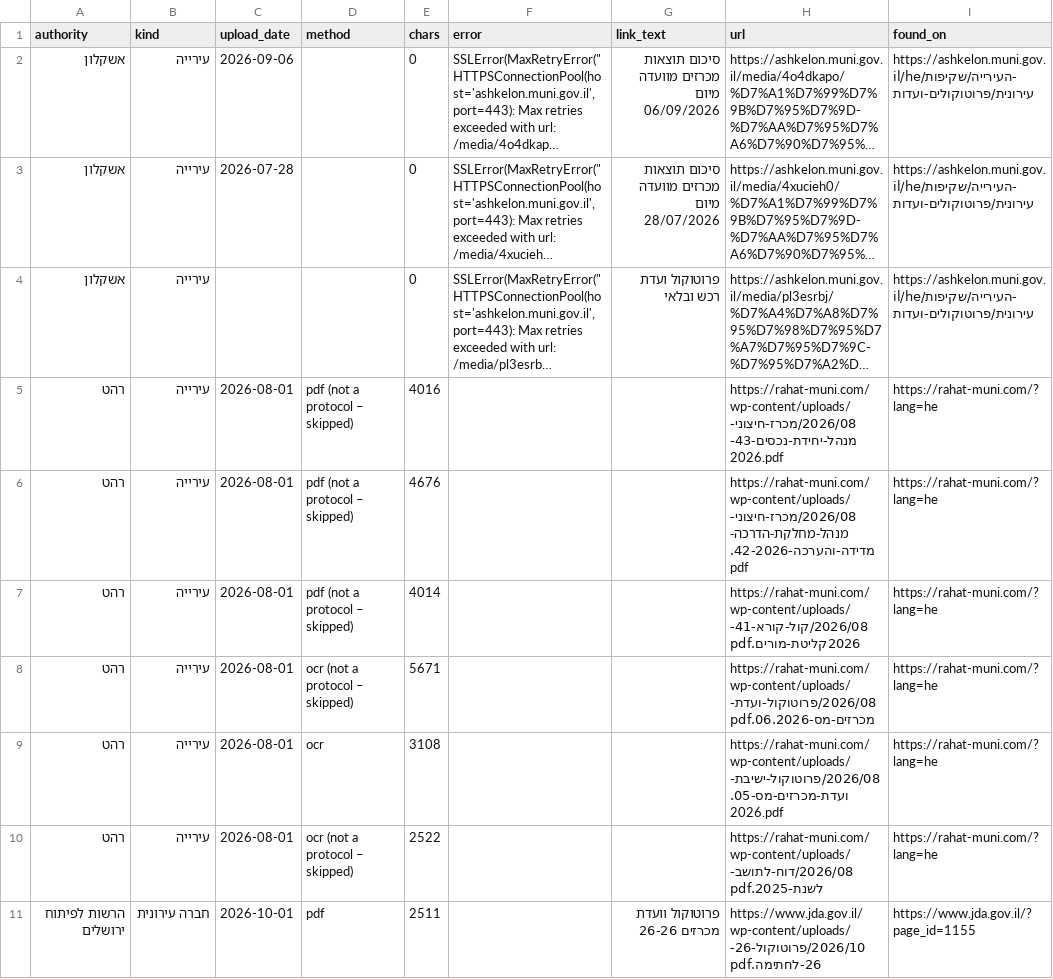
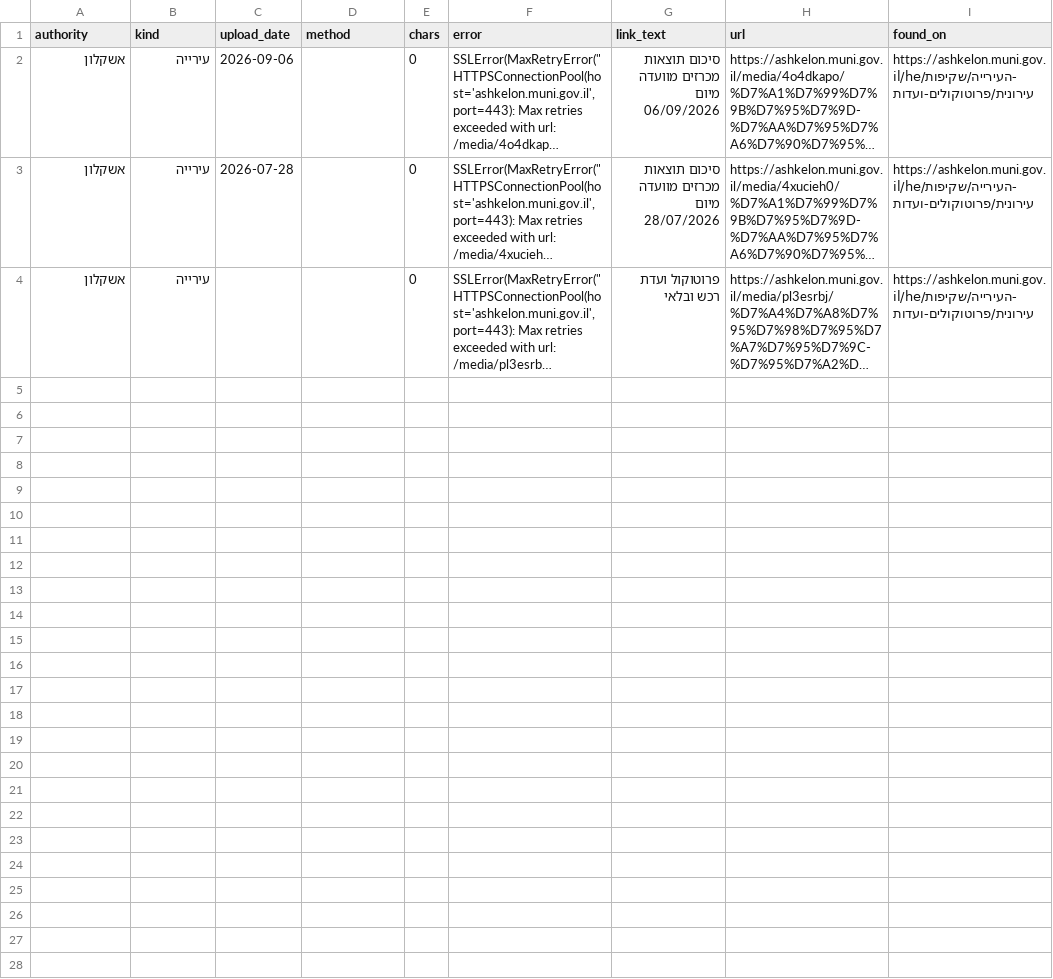
Before and after one commit to AvivRosario/rosario-feeds-data, a CSV file: data/latest/municipal_documents.csv, drawn as a sheet; long unchanged cells end in …; the diff names each change by its address in the sheet, - before the commit and + after, or states it on an @@ line.

```diff
--- a/data/latest/municipal_documents.csv
+++ b/data/latest/municipal_documents.csv
-row 5: רהט | עירייה | 2026-08-01 | pdf (not a protocol – skipped) | 4016 |  |  | https://rahat-muni.com/wp-content/uploads/2026/08/מכרז-חיצוני-מנהל-יחידת-נכסים-43-2026.pdf | https://rahat-muni.com/?lang=he
-row 6: רהט | עירייה | 2026-08-01 | pdf (not a protocol – skipped) | 4676 |  |  | https://rahat-muni.com/wp-content/uploads/2026/08/מכרז-חיצוני-מנהל-מחלקת-הדרכה-מדידה-והערכה-42-2026.pdf | https://rahat-muni.com/?lang=he
-row 7: רהט | עירייה | 2026-08-01 | pdf (not a protocol – skipped) | 4014 |  |  | https://rahat-muni.com/wp-content/uploads/2026/08/קול-קורא-41-2026קליטת-מורים.pdf | https://rahat-muni.com/?lang=he
-row 8: רהט | עירייה | 2026-08-01 | ocr (not a protocol – skipped) | 5671 |  |  | https://rahat-muni.com/wp-content/uploads/2026/08/פרוטוקול-ועדת-מכרזים-מס-06.2026.pdf | https://rahat-muni.com/?lang=he
-row 9: רהט | עירייה | 2026-08-01 | ocr | 3108 |  |  | https://rahat-muni.com/wp-content/uploads/2026/08/פרוטוקול-ישיבת-ועדת-מכרזים-מס-05.2026.pdf | https://rahat-muni.com/?lang=he
-row 10: רהט | עירייה | 2026-08-01 | ocr (not a protocol – skipped) | 2522 |  |  | https://rahat-muni.com/wp-content/uploads/2026/08/דוח-לתושב-לשנת-2025.pdf | https://rahat-muni.com/?lang=he
-row 11: הרשות לפיתוח ירושלים | חברה עירונית | 2026-10-01 | pdf | 2511 |  | פרוטוקול וועדת מכרזים 26-26 | https://www.jda.gov.il/wp-content/uploads/2026/10/פרוטוקול-26-26-לחתימה.pdf | https://www.jda.gov.il/?page_id=1155
```
Also changed, not shown: data/latest/municipal_sources_status.csv, data/latest/registrar_changes_90d_all.csv, 8 other files.
